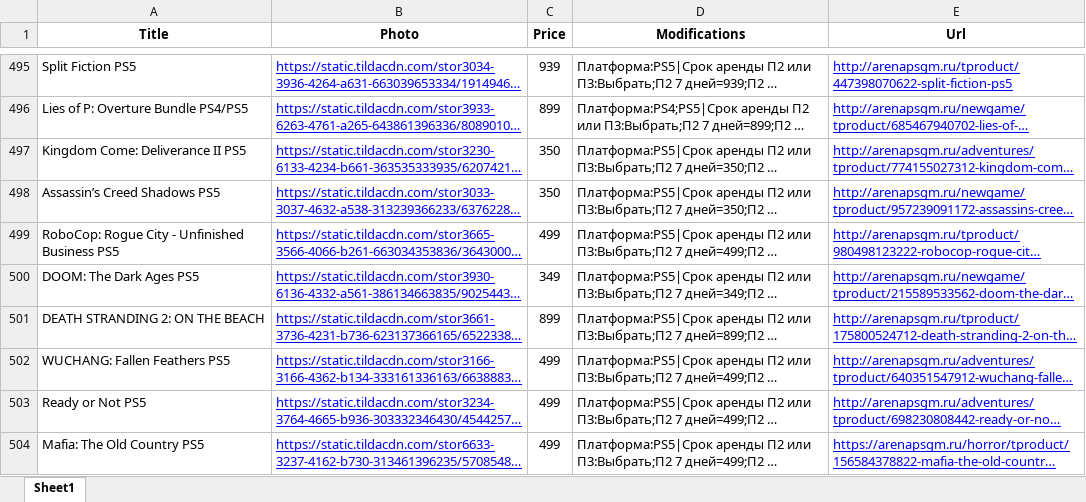
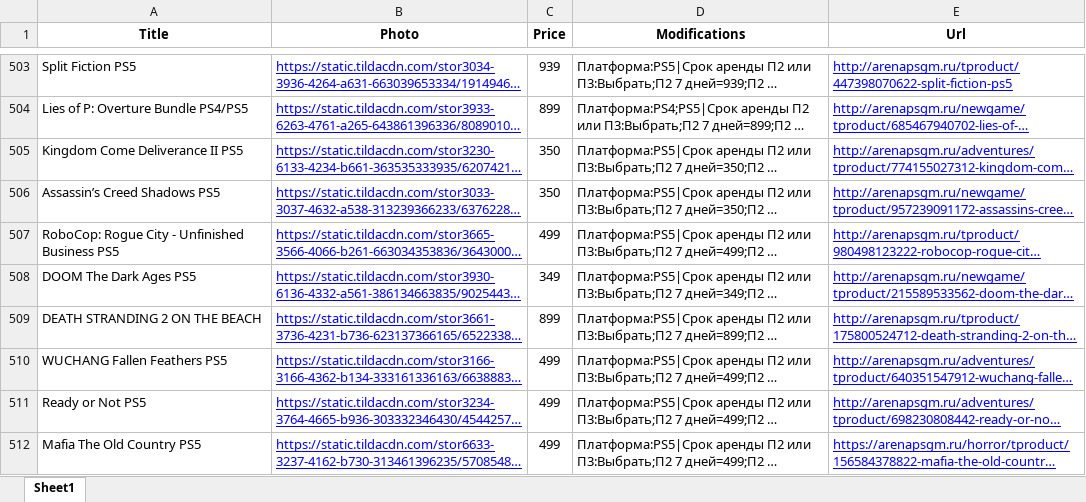
Before and after one commit to chekoli911/AGSGM_BOT, an Excel workbook: store-8370478-Vse_igri-202507290225_fixed.xlsx, sheet Sheet1, drawn as a sheet; only a part is shown, gaps mark what is left out; long unchanged cells end in …; values as stored, in another font and other column widths than the file's, no borders; addresses are those after the commit; the diff covers the shown part only; the diff names each change by its address in the sheet, - before the commit and + after, or states it on an @@ line.

Commit message:
Add files via upload

```diff
--- a/store-8370478-Vse_igri-202507290225_fixed.xlsx (sheet Sheet1)
+++ b/store-8370478-Vse_igri-202507290225_fixed.xlsx (sheet Sheet1)
-A505 (Title): Kingdom Come: Deliverance II PS5
+A505 (Title): Kingdom Come Deliverance II PS5
-A508 (Title): DOOM: The Dark Ages PS5
+A508 (Title): DOOM The Dark Ages PS5
-A509 (Title): DEATH STRANDING 2: ON THE BEACH
+A509 (Title): DEATH STRANDING 2 ON THE BEACH
-A510 (Title): WUCHANG: Fallen Feathers PS5
+A510 (Title): WUCHANG Fallen Feathers PS5
-A512 (Title): Mafia: The Old Country PS5
+A512 (Title): Mafia The Old Country PS5
```
Also changed, not shown: 15 added rows, 1 removed row and 9 edited cells elsewhere in this sheet.
